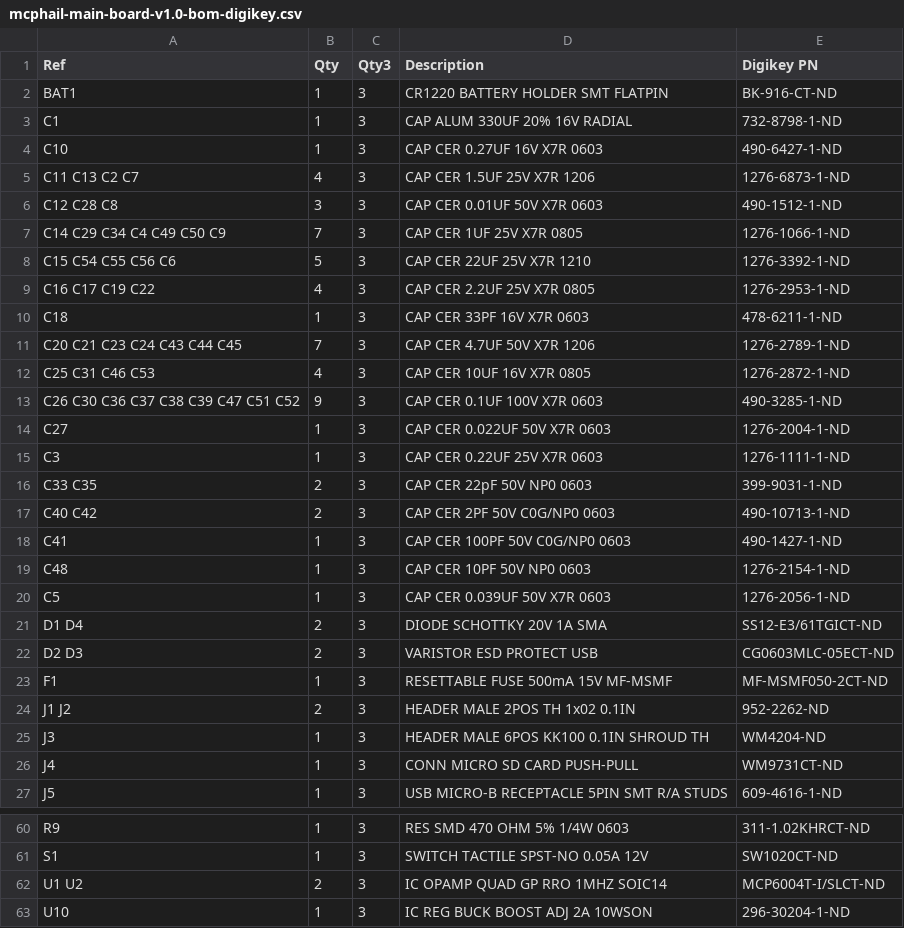
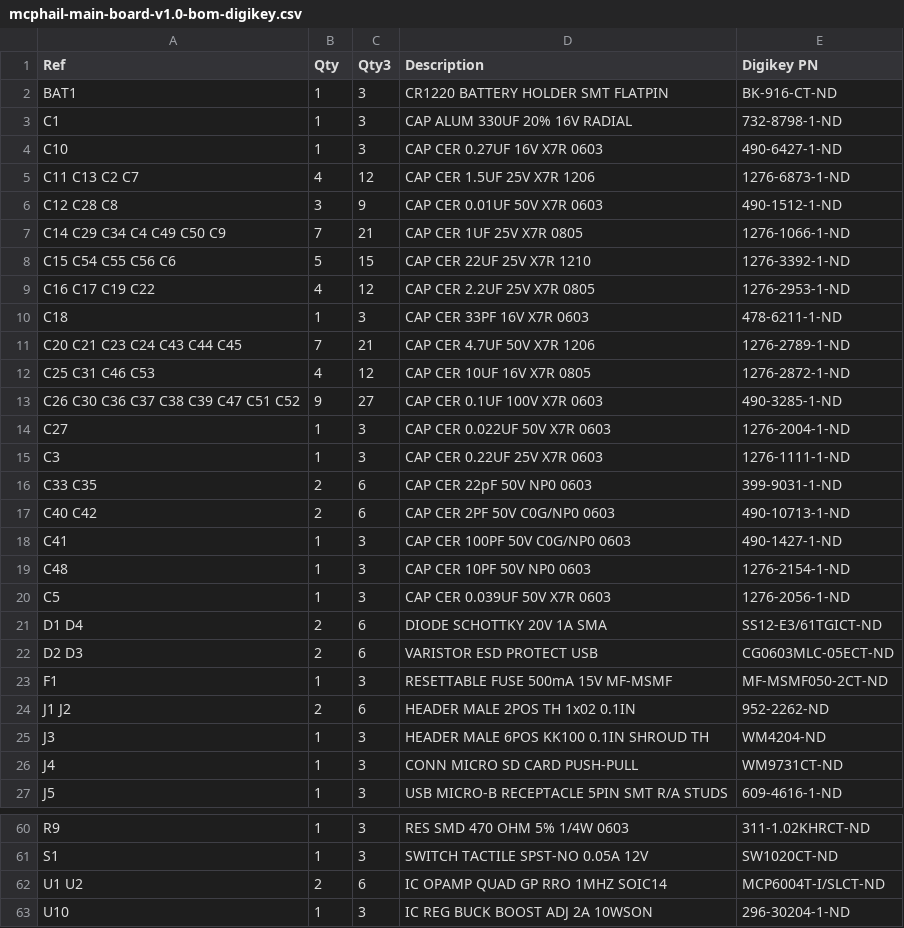
Before and after one commit to kbirchard/mcphail-update, a CSV file: hardware/mcphail-main-board/bom/mcphail-main-board-v1.0-bom-digikey.csv, drawn as a sheet; only a part is shown, gaps mark what is left out; the diff covers the shown part only.

```diff
--- a/hardware/mcphail-main-board/bom/mcphail-main-board-v1.0-bom-digikey.csv
+++ b/hardware/mcphail-main-board/bom/mcphail-main-board-v1.0-bom-digikey.csv
@@ -4,15 +4,15 @@ C1,1,3,CAP ALUM 330UF 20% 16V RADIAL,732-8798-1-ND
 C10,1,3,CAP CER 0.27UF 16V X7R 0603,490-6427-1-ND
-C11 C13 C2 C7,4,3,CAP CER 1.5UF 25V X7R 1206,1276-6873-1-ND
-C12 C28 C8,3,3,CAP CER 0.01UF 50V X7R 0603,490-1512-1-ND
-C14 C29 C34 C4 C49 C50 C9,7,3,CAP CER 1UF 25V X7R 0805,1276-1066-1-ND
-C15 C54 C55 C56 C6,5,3,CAP CER 22UF 25V X7R 1210,1276-3392-1-ND
-C16 C17 C19 C22,4,3,CAP CER 2.2UF 25V X7R 0805,1276-2953-1-ND
+C11 C13 C2 C7,4,12,CAP CER 1.5UF 25V X7R 1206,1276-6873-1-ND
+C12 C28 C8,3,9,CAP CER 0.01UF 50V X7R 0603,490-1512-1-ND
+C14 C29 C34 C4 C49 C50 C9,7,21,CAP CER 1UF 25V X7R 0805,1276-1066-1-ND
+C15 C54 C55 C56 C6,5,15,CAP CER 22UF 25V X7R 1210,1276-3392-1-ND
+C16 C17 C19 C22,4,12,CAP CER 2.2UF 25V X7R 0805,1276-2953-1-ND
 C18,1,3,CAP CER 33PF 16V X7R 0603,478-6211-1-ND
-C20 C21 C23 C24 C43 C44 C45,7,3,CAP CER 4.7UF 50V X7R 1206,1276-2789-1-ND
-C25 C31 C46 C53,4,3,CAP CER 10UF 16V X7R 0805,1276-2872-1-ND
-C26 C30 C36 C37 C38 C39 C47 C51 C52,9,3,CAP CER 0.1UF 100V X7R 0603,490-3285-1-ND
+C20 C21 C23 C24 C43 C44 C45,7,21,CAP CER 4.7UF 50V X7R 1206,1276-2789-1-ND
+C25 C31 C46 C53,4,12,CAP CER 10UF 16V X7R 0805,1276-2872-1-ND
+C26 C30 C36 C37 C38 C39 C47 C51 C52,9,27,CAP CER 0.1UF 100V X7R 0603,490-3285-1-ND
 C27,1,3,CAP CER 0.022UF 50V X7R 0603,1276-2004-1-ND
 C3,1,3,CAP CER 0.22UF 25V X7R 0603,1276-1111-1-ND
-C33 C35,2,3,CAP CER 22pF 50V NP0 0603,399-9031-1-ND
-C40 C42,2,3,CAP CER 2PF 50V C0G/NP0 0603,490-10713-1-ND
+C33 C35,2,6,CAP CER 22pF 50V NP0 0603,399-9031-1-ND
+C40 C42,2,6,CAP CER 2PF 50V C0G/NP0 0603,490-10713-1-ND
 C41,1,3,CAP CER 100PF 50V C0G/NP0 0603,490-1427-1-ND
@@ -20,6 +20,6 @@ C48,1,3,CAP CER 10PF 50V NP0 0603,1276-2154-1-ND
 C5,1,3,CAP CER 0.039UF 50V X7R 0603,1276-2056-1-ND
-D1 D4,2,3,DIODE SCHOTTKY 20V 1A SMA,SS12-E3/61TGICT-ND
-D2 D3,2,3,VARISTOR ESD PROTECT USB,CG0603MLC-05ECT-ND
+D1 D4,2,6,DIODE SCHOTTKY 20V 1A SMA,SS12-E3/61TGICT-ND
+D2 D3,2,6,VARISTOR ESD PROTECT USB,CG0603MLC-05ECT-ND
 F1,1,3,RESETTABLE FUSE 500mA 15V MF-MSMF,MF-MSMF050-2CT-ND
-J1 J2,2,3,HEADER MALE 2POS TH 1x02 0.1IN,952-2262-ND
+J1 J2,2,6,HEADER MALE 2POS TH 1x02 0.1IN,952-2262-ND
 J3,1,3,HEADER MALE 6POS KK100 0.1IN SHROUD TH,WM4204-ND
@@ -61,3 +61,3 @@ R9,1,3,RES SMD 470 OHM 5% 1/4W 0603,311-1.02KHRCT-ND
 S1,1,3,SWITCH TACTILE SPST-NO 0.05A 12V,SW1020CT-ND
-U1 U2,2,3,IC OPAMP QUAD GP RRO 1MHZ SOIC14,MCP6004T-I/SLCT-ND
+U1 U2,2,6,IC OPAMP QUAD GP RRO 1MHZ SOIC14,MCP6004T-I/SLCT-ND
 U10,1,3,IC REG BUCK BOOST ADJ 2A 10WSON,296-30204-1-ND
```
Also changed, not shown: 16 edited cells elsewhere in this file, 37 other files.
